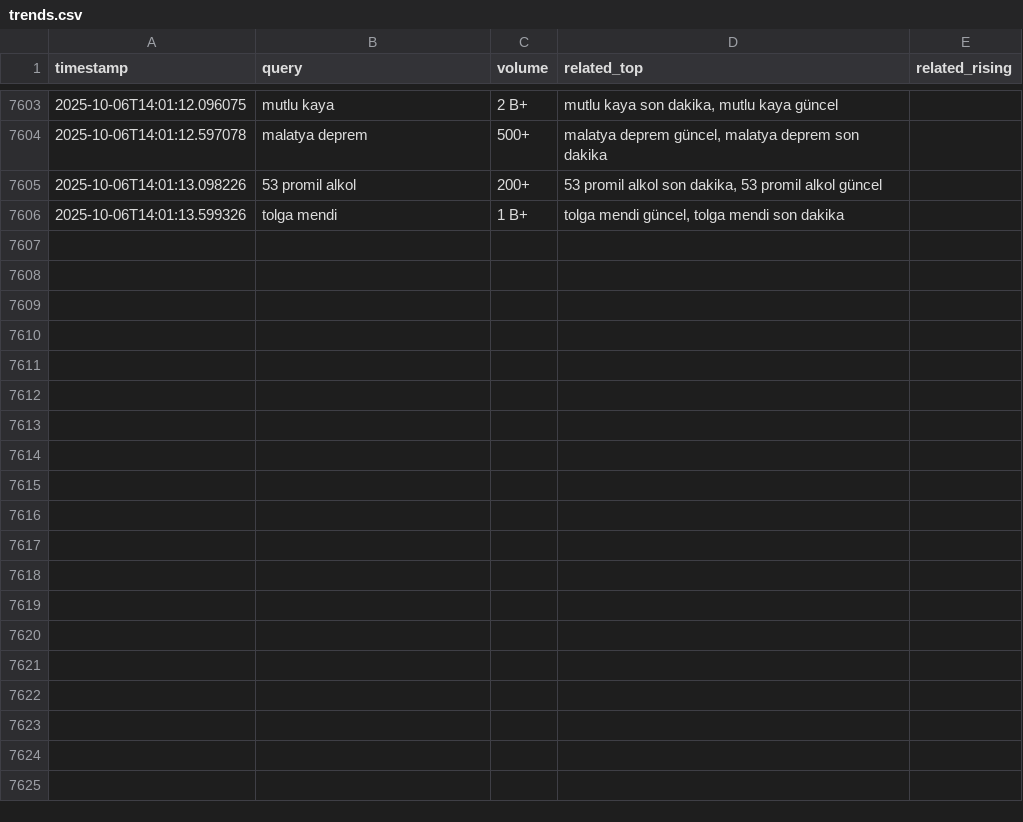
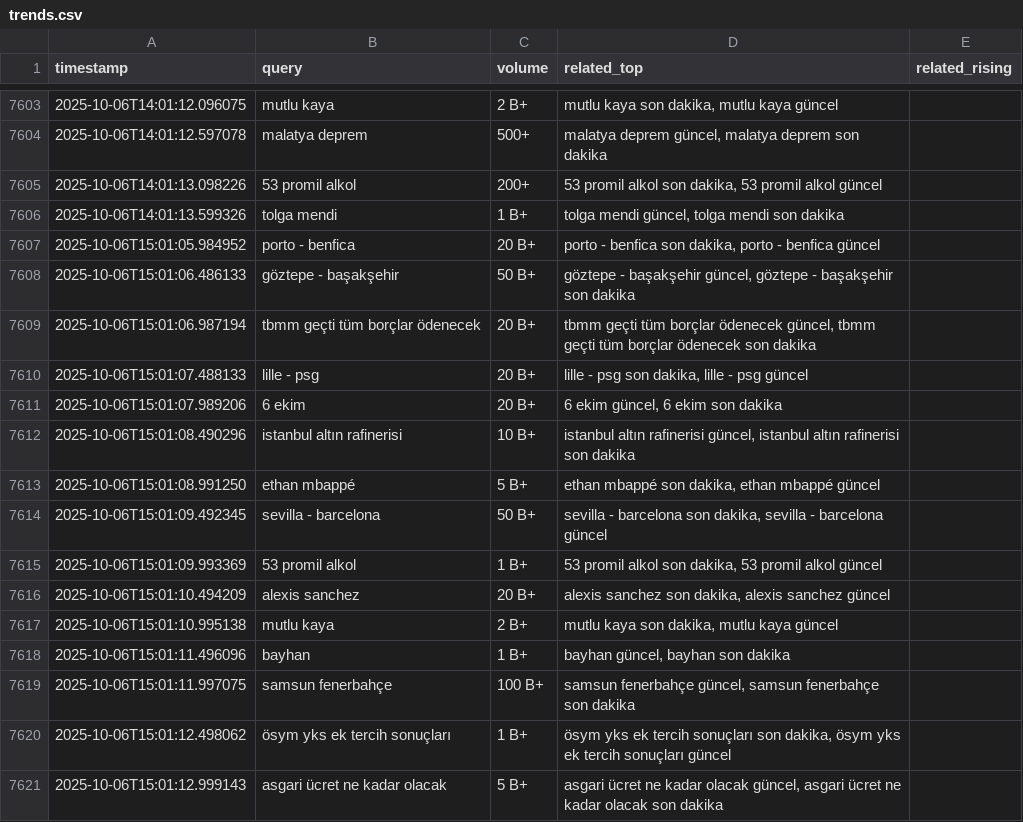
Before and after one commit to igyccmt/trends-scraper, a CSV file: trends.csv, drawn as a sheet; only a part is shown, gaps mark what is left out; the diff names each change by its address in the sheet, - before the commit and + after, or states it on an @@ line.

```diff
--- a/trends.csv
+++ b/trends.csv
+row 7607: 2025-10-06T15:01:05.984952 | porto - benfica | 20 B+ | porto - benfica son dakika, porto - benfica güncel
+row 7608: 2025-10-06T15:01:06.486133 | göztepe - başakşehir | 50 B+ | göztepe - başakşehir güncel, göztepe - başakşehir son dakika
+row 7609: 2025-10-06T15:01:06.987194 | tbmm geçti tüm borçlar ödenecek | 20 B+ | tbmm geçti tüm borçlar ödenecek güncel, tbmm geçti tüm borçlar ödenecek son dakika
+row 7610: 2025-10-06T15:01:07.488133 | lille - psg | 20 B+ | lille - psg son dakika, lille - psg güncel
+row 7611: 2025-10-06T15:01:07.989206 | 6 ekim | 20 B+ | 6 ekim güncel, 6 ekim son dakika
+row 7612: 2025-10-06T15:01:08.490296 | istanbul altın rafinerisi | 10 B+ | istanbul altın rafinerisi güncel, istanbul altın rafinerisi son dakika
+row 7613: 2025-10-06T15:01:08.991250 | ethan mbappé | 5 B+ | ethan mbappé son dakika, ethan mbappé güncel
+row 7614: 2025-10-06T15:01:09.492345 | sevilla - barcelona | 50 B+ | sevilla - barcelona son dakika, sevilla - barcelona güncel
+row 7615: 2025-10-06T15:01:09.993369 | 53 promil alkol | 1 B+ | 53 promil alkol son dakika, 53 promil alkol güncel
+row 7616: 2025-10-06T15:01:10.494209 | alexis sanchez | 20 B+ | alexis sanchez son dakika, alexis sanchez güncel
+row 7617: 2025-10-06T15:01:10.995138 | mutlu kaya | 2 B+ | mutlu kaya son dakika, mutlu kaya güncel
+row 7618: 2025-10-06T15:01:11.496096 | bayhan | 1 B+ | bayhan güncel, bayhan son dakika
+row 7619: 2025-10-06T15:01:11.997075 | samsun fenerbahçe | 100 B+ | samsun fenerbahçe güncel, samsun fenerbahçe son dakika
+row 7620: 2025-10-06T15:01:12.498062 | ösym yks ek tercih sonuçları | 1 B+ | ösym yks ek tercih sonuçları son dakika, ösym yks ek tercih sonuçları güncel
+row 7621: 2025-10-06T15:01:12.999143 | asgari ücret ne kadar olacak | 5 B+ | asgari ücret ne kadar olacak güncel, asgari ücret ne kadar olacak son dakika
```
Also changed, not shown: trends_2025-10-06.csv.
